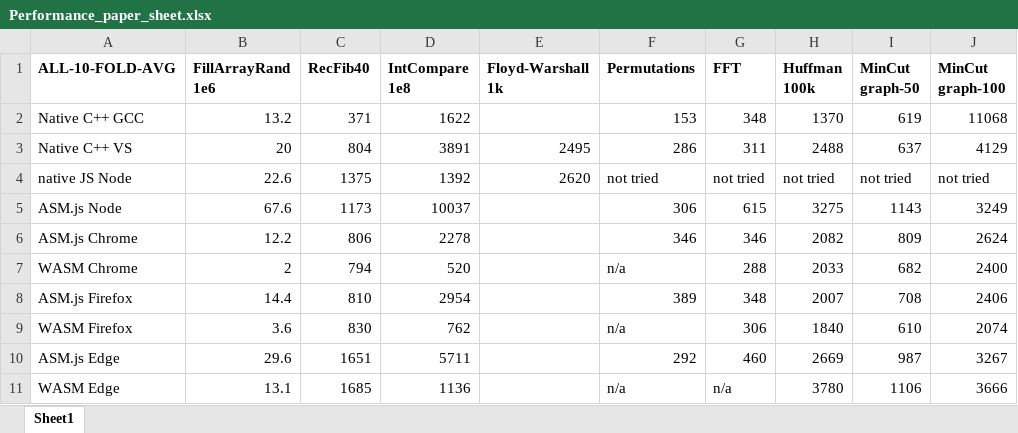
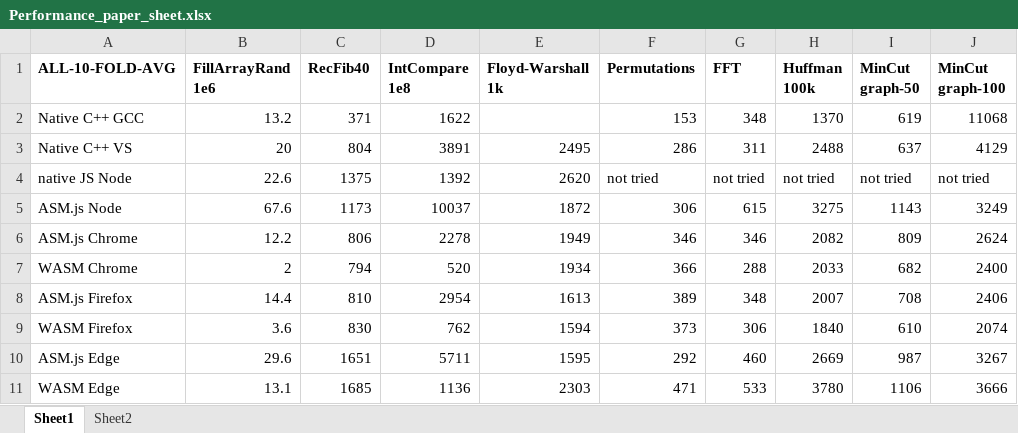
Before and after one commit to cassinius/wasm-experiments, an Excel workbook: stats/Performance_paper_sheet.xlsx, sheet Sheet1, drawn as a sheet; only a part is shown; values as stored, in another font and other column widths than the file's, no borders; the diff names each change by its address in the sheet, - before the commit and + after, or states it on an @@ line.

Commit message:
filled in most other datapoints

```diff
--- a/stats/Performance_paper_sheet.xlsx (sheet Sheet1)
+++ b/stats/Performance_paper_sheet.xlsx (sheet Sheet1)
+sheet tab: Sheet2
-E5 (Floyd-Warshall 1k): (empty)
+E5 (Floyd-Warshall 1k): 1872
-E6 (Floyd-Warshall 1k): (empty)
+E6 (Floyd-Warshall 1k): 1949
-E7 (Floyd-Warshall 1k): (empty)
+E7 (Floyd-Warshall 1k): 1934
-F7 (Permutations): n/a
+F7 (Permutations): 366
-E8 (Floyd-Warshall 1k): (empty)
+E8 (Floyd-Warshall 1k): 1613
-E9 (Floyd-Warshall 1k): (empty)
+E9 (Floyd-Warshall 1k): 1594
-F9 (Permutations): n/a
+F9 (Permutations): 373
-E10 (Floyd-Warshall 1k): (empty)
+E10 (Floyd-Warshall 1k): 1595
-E11 (Floyd-Warshall 1k): (empty)
+E11 (Floyd-Warshall 1k): 2303
-F11 (Permutations): n/a
+F11 (Permutations): 471
-G11 (FFT): n/a
+G11 (FFT): 533
```
